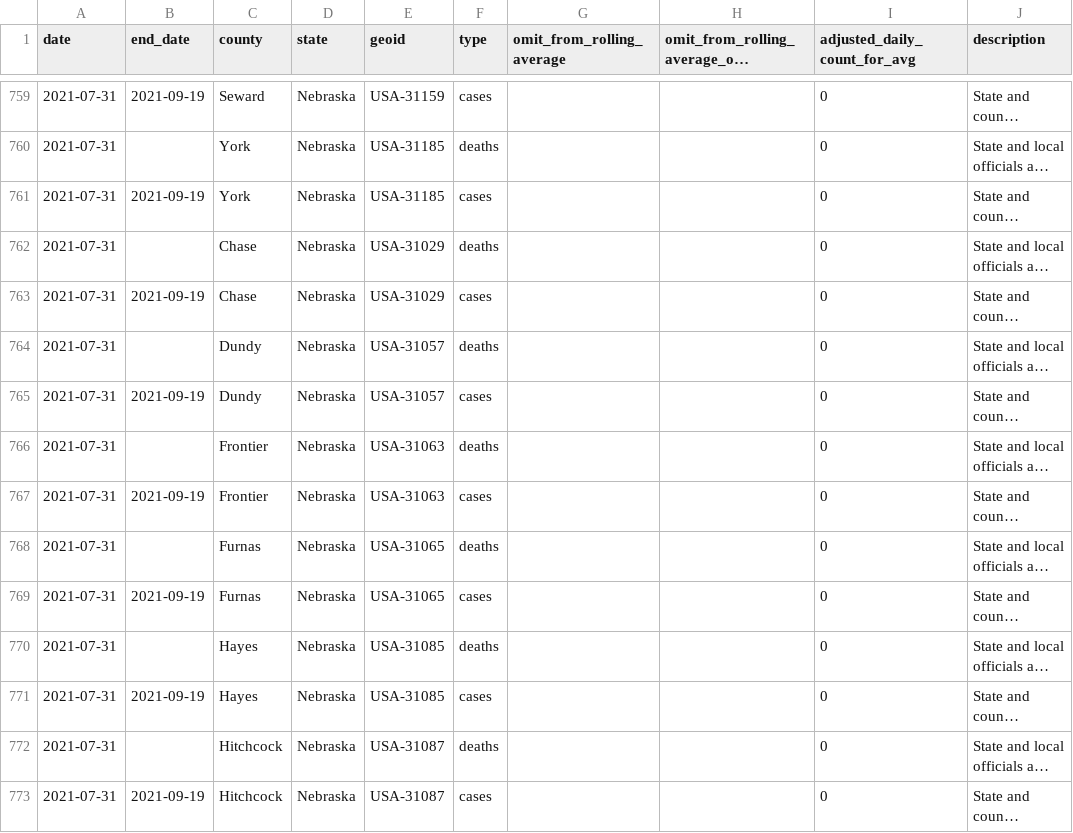
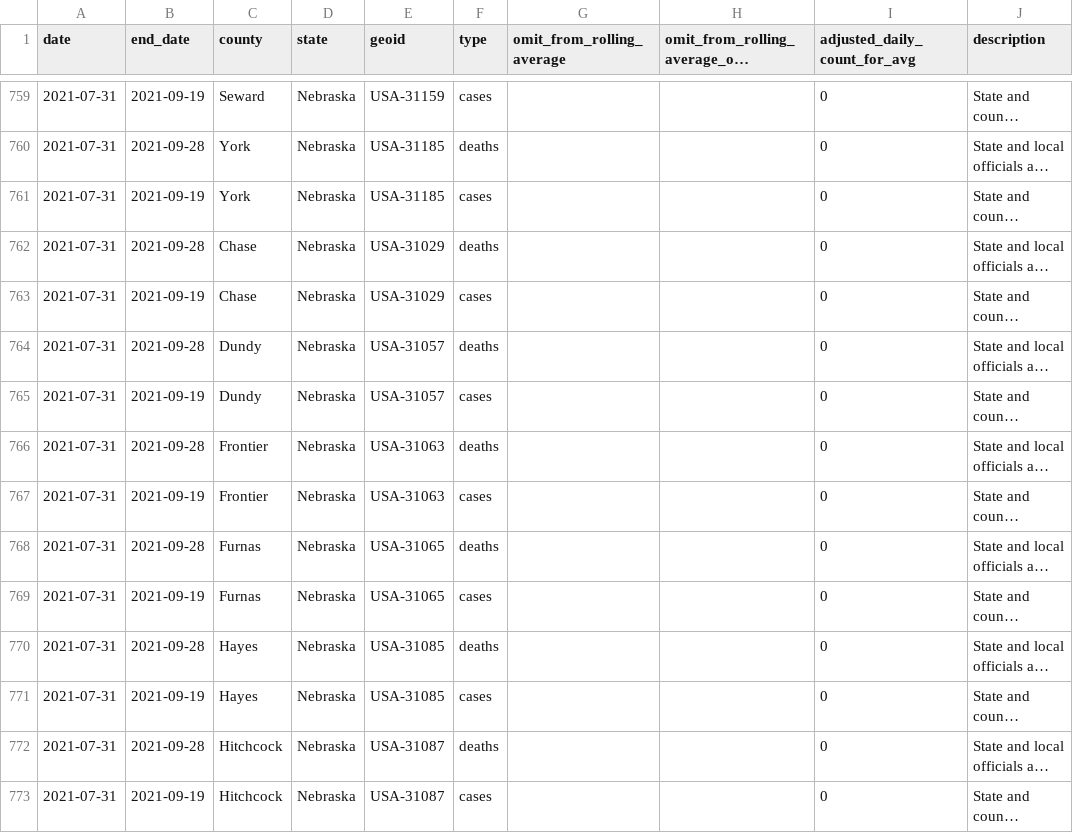
Before and after one commit to goedman/CovidNYT.jl, a CSV file: data/rolling-averages/anomalies.csv, drawn as a sheet; only a part is shown, gaps mark what is left out; long unchanged cells end in …; the diff covers the shown part only; the diff names each change by its address in the sheet, - before the commit and + after, or states it on an @@ line.

```diff
--- a/data/rolling-averages/anomalies.csv
+++ b/data/rolling-averages/anomalies.csv
-B760 (end_date): (empty)
+B760 (end_date): 2021-09-28
-B762 (end_date): (empty)
+B762 (end_date): 2021-09-28
-B764 (end_date): (empty)
+B764 (end_date): 2021-09-28
-B766 (end_date): (empty)
+B766 (end_date): 2021-09-28
-B768 (end_date): (empty)
+B768 (end_date): 2021-09-28
-B770 (end_date): (empty)
+B770 (end_date): 2021-09-28
-B772 (end_date): (empty)
+B772 (end_date): 2021-09-28
```
Also changed, not shown: 4 added rows and 76 edited cells elsewhere in this file, data/live/us-counties.csv, data/live/us-states.csv, 7 other files.
